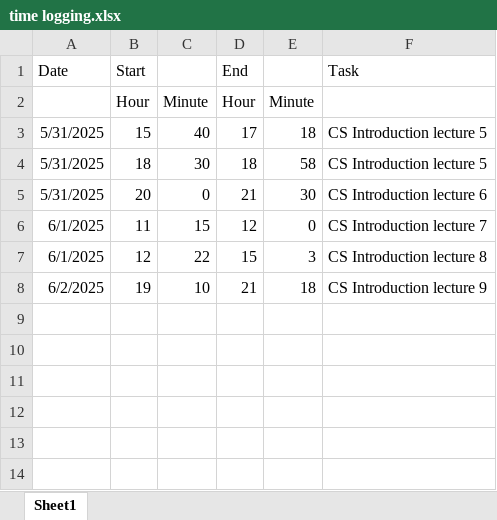
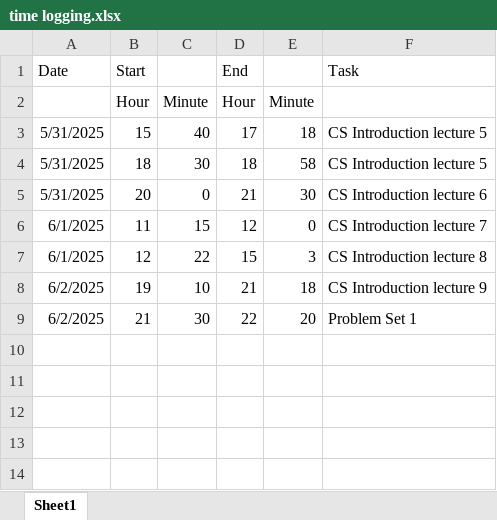
Before and after one commit to Steffen-create/CS-ducation, an Excel workbook: time logging.xlsx, sheet Sheet1, drawn as a sheet; only a part is shown; values as stored, in another font and other column widths than the file's, no borders; the diff names each change by its address in the sheet, - before the commit and + after, or states it on an @@ line.

Commit message:
update logging

```diff
--- a/time logging.xlsx (sheet Sheet1)
+++ b/time logging.xlsx (sheet Sheet1)
-row 9: (empty)
+row 9: 6/2/2025 | 21 | 30 | 22 | 20 | Problem Set 1
```
